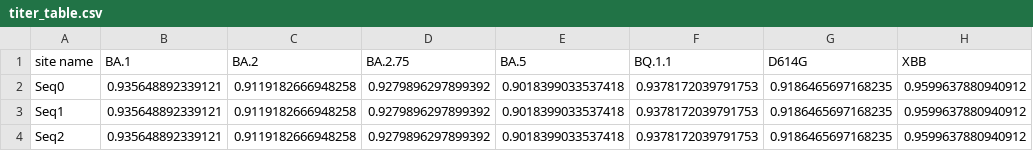
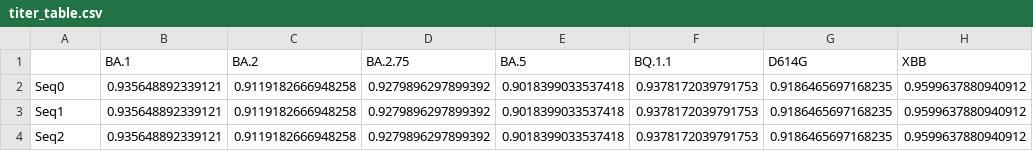
Before and after one commit to DarthConans/CAS_assignment_2, a CSV file: results/titer_table.csv, drawn as a sheet; only a part is shown.

```diff
--- a/results/titer_table.csv
+++ b/results/titer_table.csv
@@ -1,2 +1,2 @@
-site name,BA.1,BA.2,BA.2.75,BA.5,BQ.1.1,D614G,XBB
+,BA.1,BA.2,BA.2.75,BA.5,BQ.1.1,D614G,XBB
 Seq0,0.935648892339121,0.9119182666948258,0.9279896297899392,0.9018399033537418,0.9378172039791753,0.9186465697168235,0.9599637880940912
```
Also changed, not shown: 1 other file.
